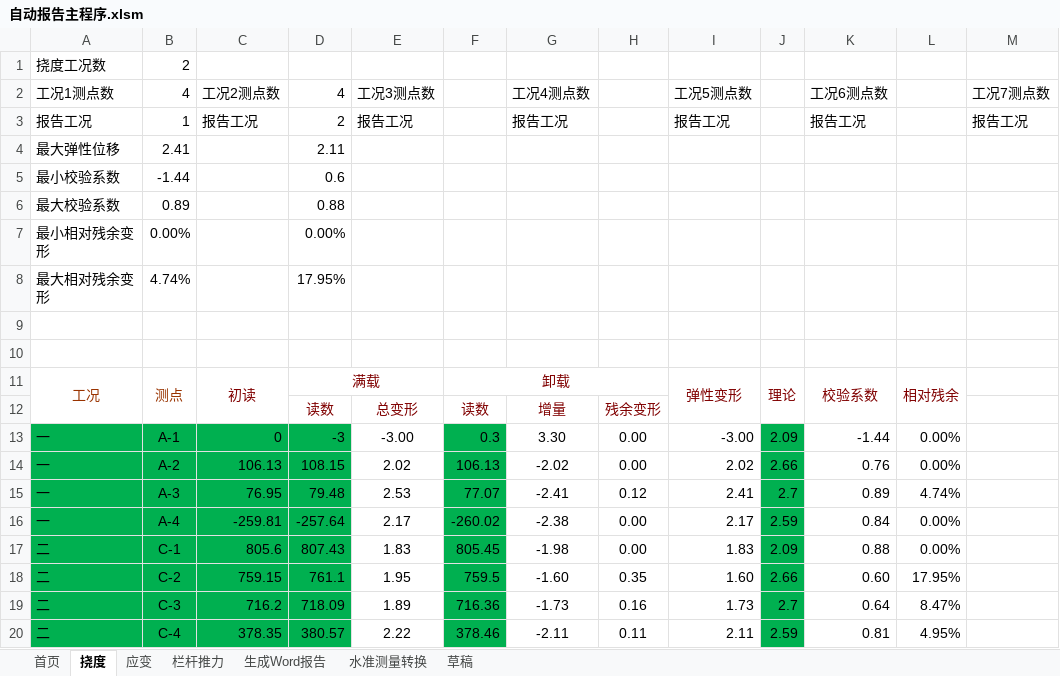
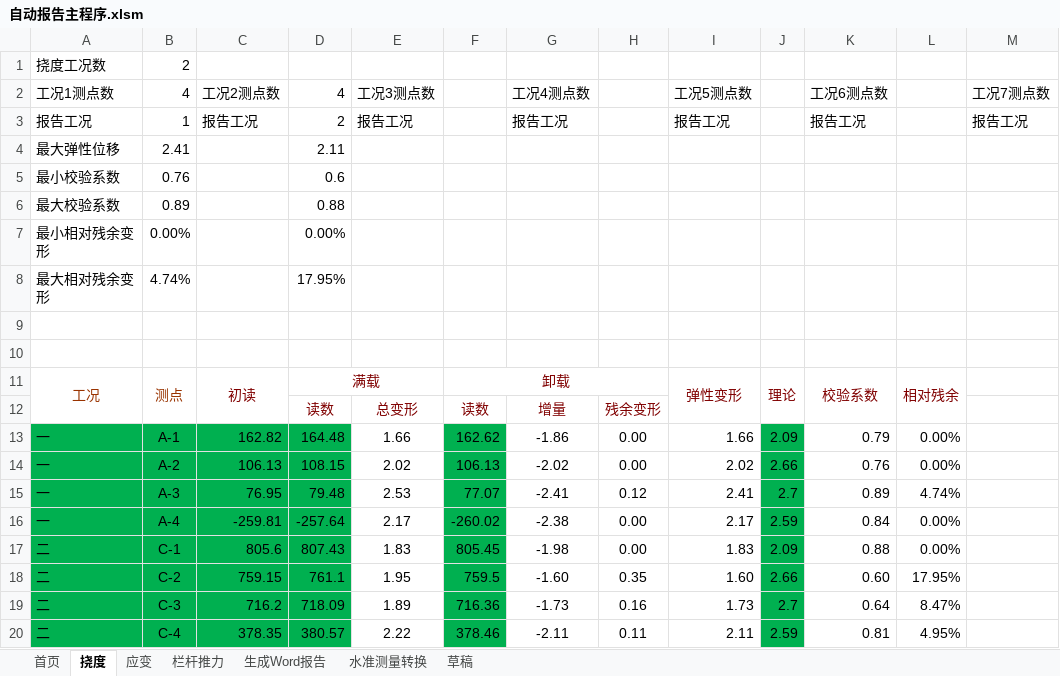
Before and after one commit to zjkl19/AutoReport, an Excel workbook: 自动报告主程序.xlsm, sheet 挠度, drawn as a sheet; only a part is shown; values as stored, in another font and other column widths than the file's, no borders; charts and pictures not drawn; the diff names each change by its address in the sheet, - before the commit and + after, or states it on an @@ line.

Commit message:
upgrade the GetStrain function

```diff
--- a/自动报告主程序.xlsm (sheet 挠度)
+++ b/自动报告主程序.xlsm (sheet 挠度)
-B5 (4): -1.44
+B5 (4): 0.76
-C13 (工况2测点数): 0
+C13 (工况2测点数): 162.82
-D13 (4): -3
+D13 (4): 164.48
-E13 (工况3测点数): -3.00
+E13 (工况3测点数): 1.66
-F13: 0.3
+F13: 162.62
-G13 (工况4测点数): 3.30
+G13 (工况4测点数): -1.86
-I13 (工况5测点数): -3.00
+I13 (工况5测点数): 1.66
-K13 (工况6测点数): -1.44
+K13 (工况6测点数): 0.79
```
Also changed, not shown: sheet 应变.
